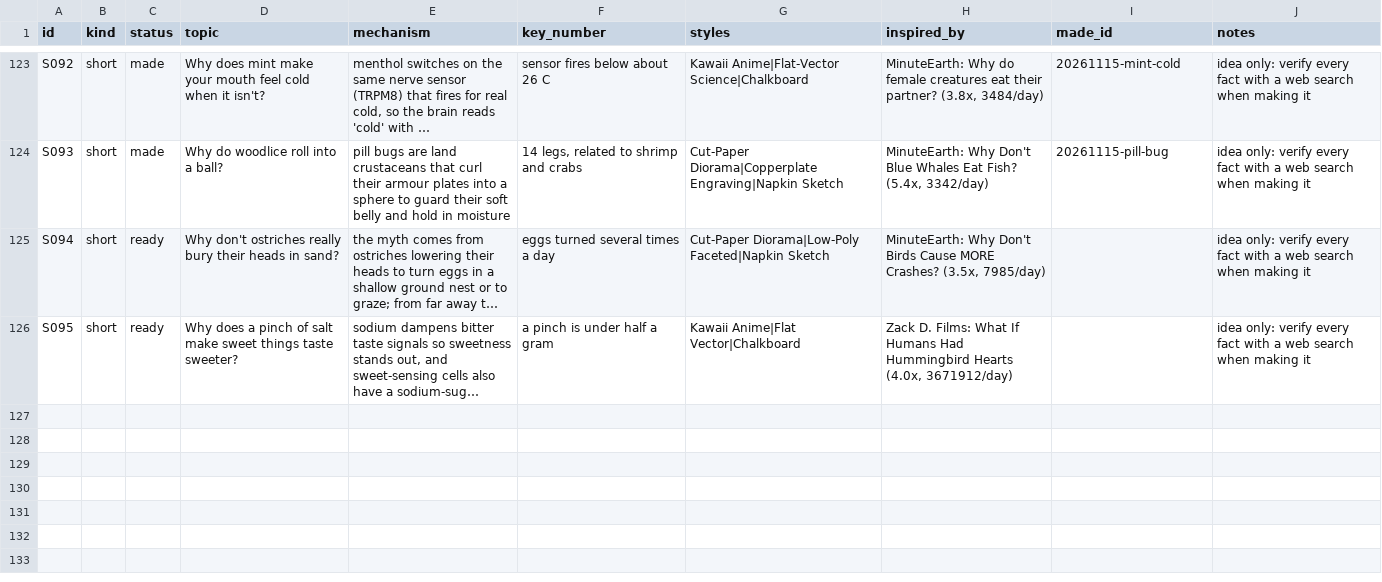
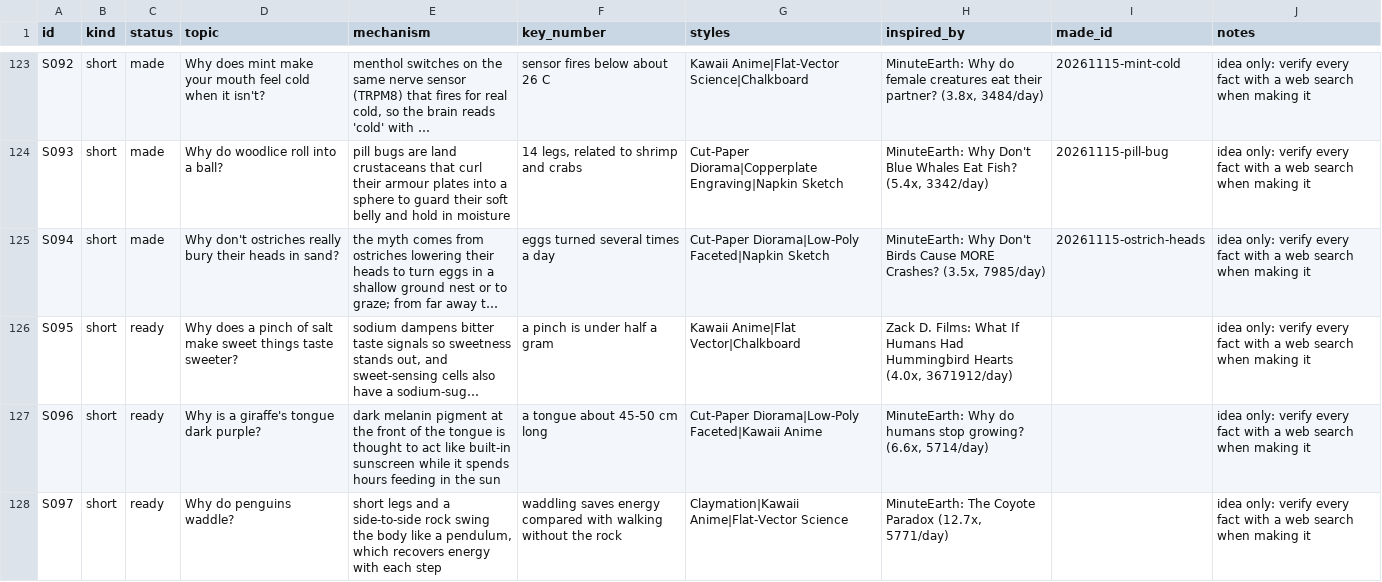
Before and after one commit to akachwaha27/shorts-autopilot, a CSV file: explainer/topics/queue.csv, drawn as a sheet; only a part is shown, gaps mark what is left out; long unchanged cells end in …; the diff names each change by its address in the sheet, - before the commit and + after, or states it on an @@ line.

```diff
--- a/explainer/topics/queue.csv
+++ b/explainer/topics/queue.csv
-C125 (status): ready
+C125 (status): made
-I125 (made_id): (empty)
+I125 (made_id): 20261115-ostrich-heads
+row 127: S096 | short | ready | Why is a giraffe's tongue dark purple? | dark melanin pigment at the front of the tongue is thought to act like built-in sunscreen while it spends hours feeding in the sun | a tongue about 45-50 cm long | Cut-Paper Diorama|Low-Poly Faceted|Kawaii Anime | MinuteEarth: Why do humans stop growing? (6.6x, 5714/day) |  | idea only: verify every fact with a web search when making it
+row 128: S097 | short | ready | Why do penguins waddle? | short legs and a side-to-side rock swing the body like a pendulum, which recovers energy with each step | waddling saves energy compared with walking without the rock | Claymation|Kawaii Anime|Flat-Vector Science | MinuteEarth: The Coyote Paradox (12.7x, 5771/day) |  | idea only: verify every fact with a web search when making it
```
Also changed, not shown: 9 other files.
